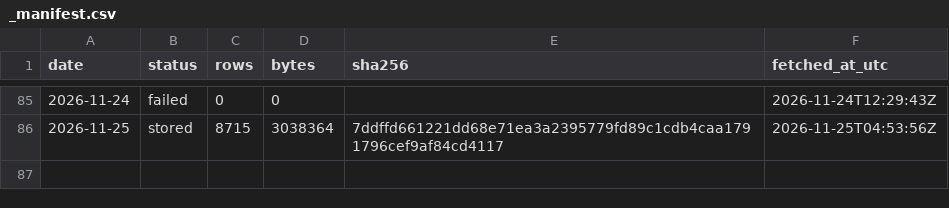
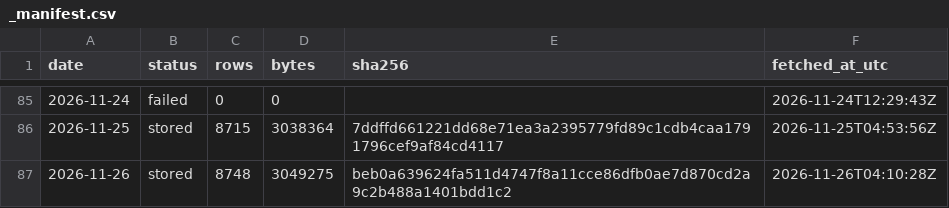
Before and after one commit to Jen-Chieh-Yu/stray-atlas, a CSV file: data/raw/_manifest.csv, drawn as a sheet; only a part is shown, gaps mark what is left out; the diff names each change by its address in the sheet, - before the commit and + after, or states it on an @@ line.

```diff
--- a/data/raw/_manifest.csv
+++ b/data/raw/_manifest.csv
+row 87: 2026-11-26 | stored | 8748 | 3049275 | beb0a639624fa511d4747f8a11cce86dfb0ae7d870cd2a9c2b488a1401bdd1c2 | 2026-11-26T04:10:28Z
```
Also changed, not shown: 11 other files.
